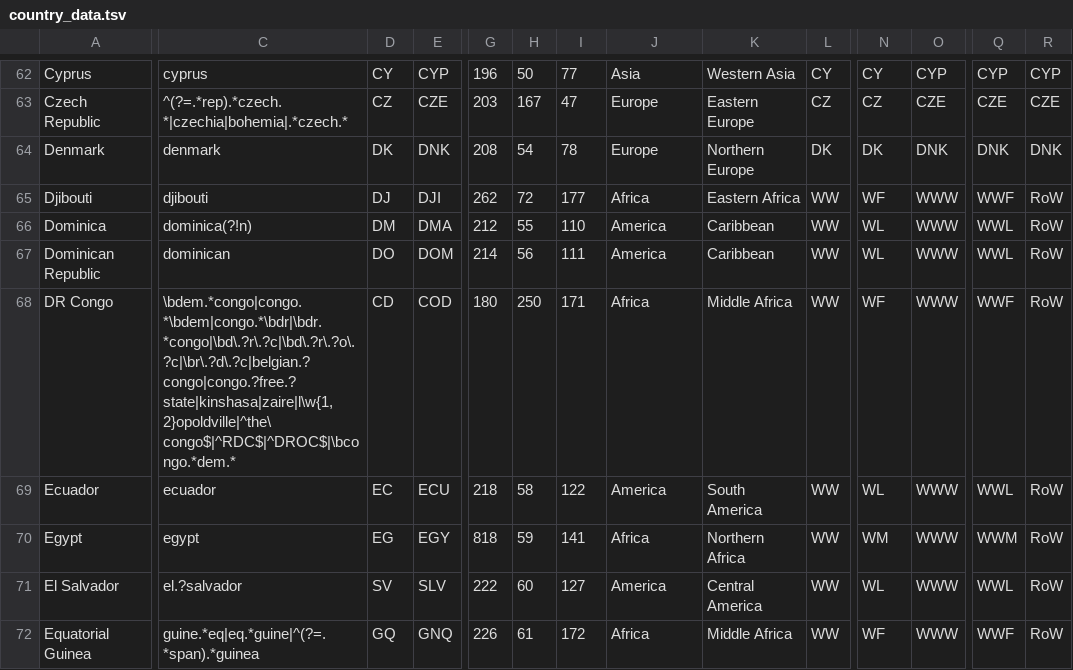
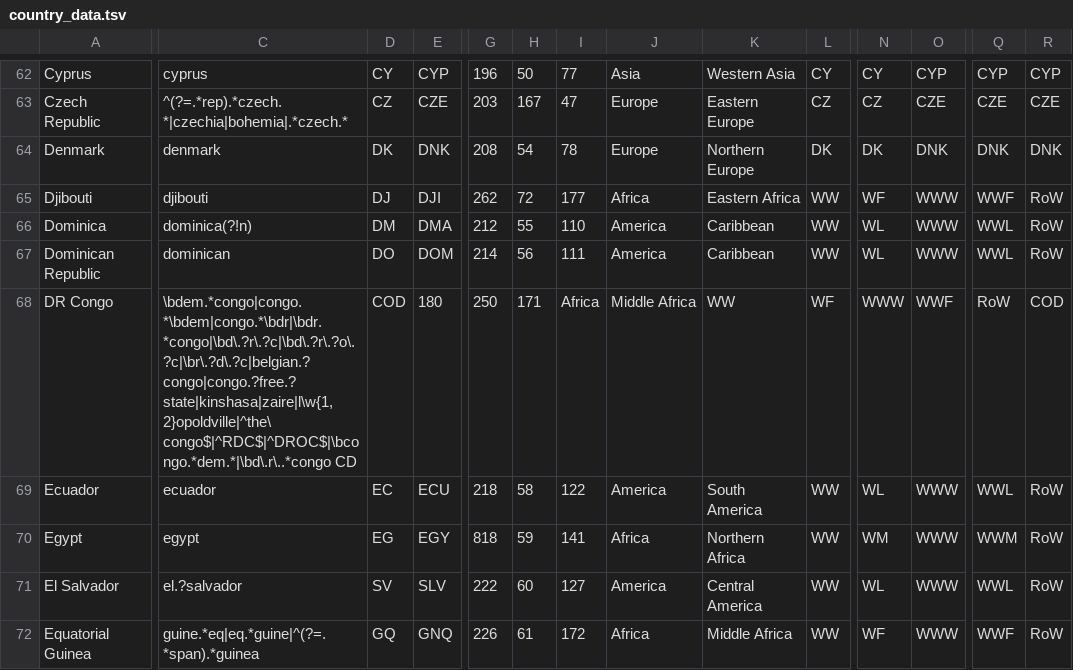
Before and after one commit to IndEcol/country_converter, a TSV file: country_converter/country_data.tsv, drawn as a sheet; only a part is shown, gaps mark what is left out; the diff covers the shown part only; the diff names each change by its address in the sheet, - before the commit and + after, or states it on an @@ line.

Commit message:
added regex expression for D.R. Congo
D.R. Congo was not found because of the dots in the name.

```diff
--- a/country_converter/country_data.tsv
+++ b/country_converter/country_data.tsv
-C68: \bdem.*congo|congo.*\bdem|congo.*\bdr|\bdr.*congo|\bd\.?r\.?c|\bd\.?r\.?o\.?c|\br\.?d\.?c|belgian.?congo|congo.?free.?state|kinshasa|zaire|l\w{1,2}opoldville|^the\ congo$|^RDC$|^DROC$|\bcongo.*dem.*
+C68: \bdem.*congo|congo.*\bdem|congo.*\bdr|\bdr.*congo|\bd\.?r\.?c|\bd\.?r\.?o\.?c|\br\.?d\.?c|belgian.?congo|congo.?free.?state|kinshasa|zaire|l\w{1,2}opoldville|^the\ congo$|^RDC$|^DROC$|\bcongo.*dem.*|\bd\.r\..*congo CD
-D68: CD
+D68: COD
-E68: COD
+E68: 180
-G68: 180
+G68: 250
-H68: 250
+H68: 171
-I68: 171
+I68: Africa
-J68: Africa
+J68: Middle Africa
-K68: Middle Africa
+K68: WW
-L68: WW
+L68: WF
-N68: WF
+N68: WWW
-O68: WWW
+O68: WWF
-Q68: WWF
+Q68: RoW
-R68: RoW
+R68: COD
```
Also changed, not shown: 13 edited cells elsewhere in this file.
